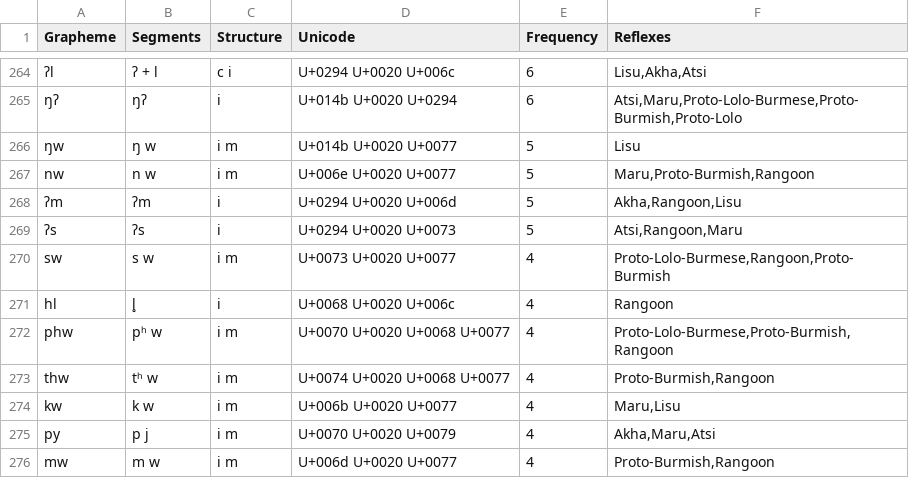
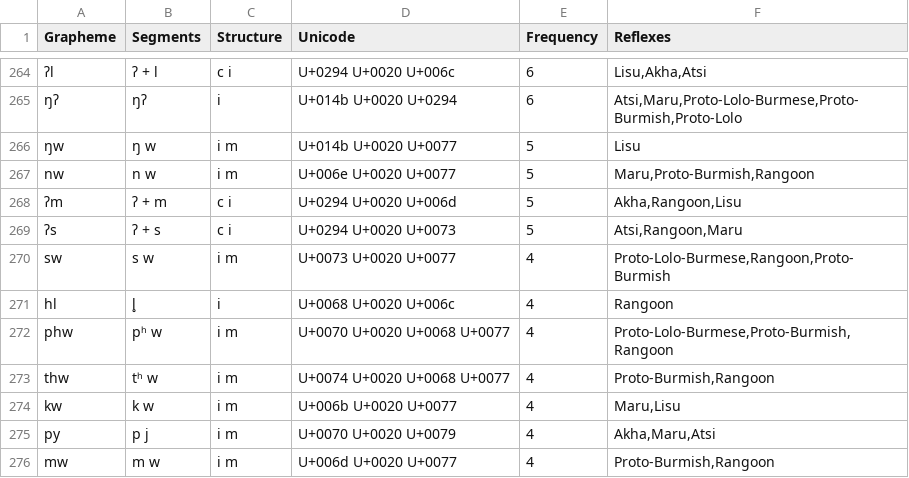
Before and after one commit to digling/burmish, a TSV file: datasets/Burling1967/orthography.tsv, drawn as a sheet; only a part is shown, gaps mark what is left out; the diff names each change by its address in the sheet, - before the commit and + after, or states it on an @@ line.

Commit message:
Update orthography.tsv

```diff
--- a/datasets/Burling1967/orthography.tsv
+++ b/datasets/Burling1967/orthography.tsv
-B268 (Segments): ʔm
+B268 (Segments): ʔ + m
-C268:C269 (Structure): i
+C268:C269 (Structure): c i
-B269 (Segments): ʔs
+B269 (Segments): ʔ + s
```
